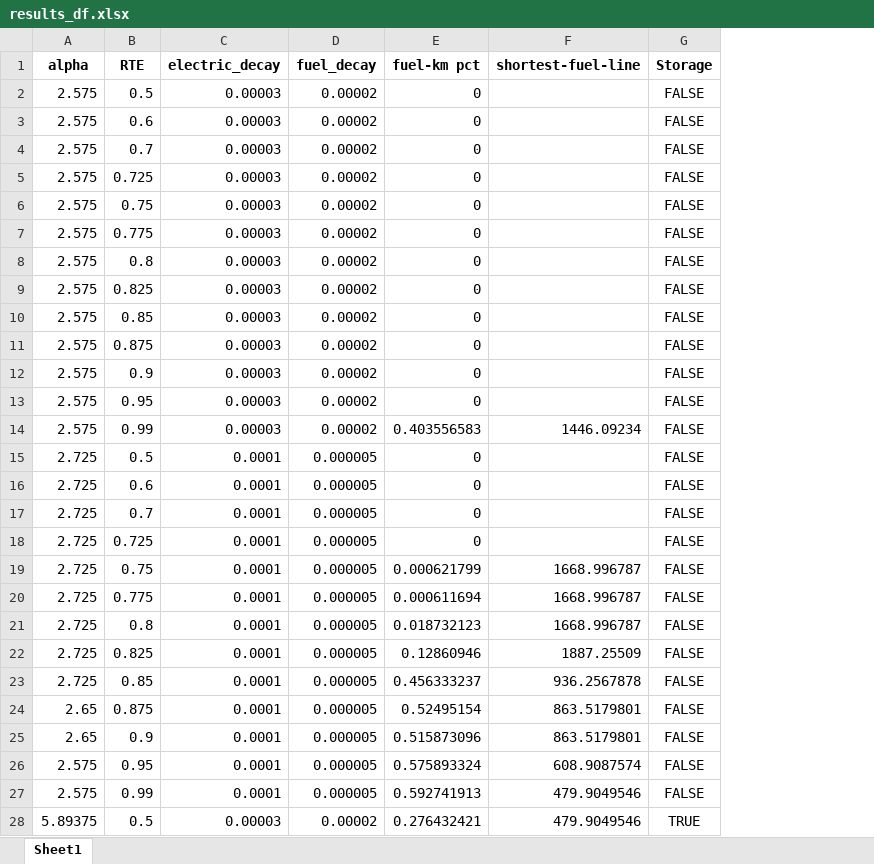
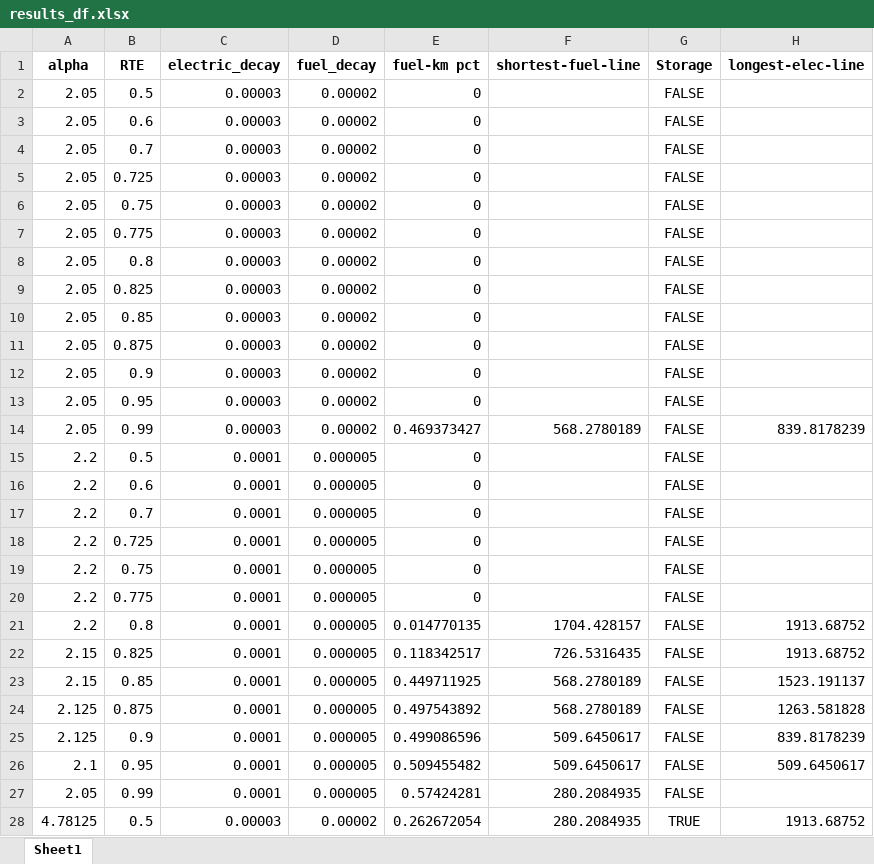
Before and after one commit to aidenva/es215, an Excel workbook: pypsa_simulation_realmap_HVDC/results_df.xlsx, sheet Sheet1, drawn as a sheet; only a part is shown; values as stored, in another font and other column widths than the file's, no borders; the diff covers the shown part only; the diff names each change by its address in the sheet, - before the commit and + after, or states it on an @@ line.

Commit message:
final pypsa run

```diff
--- a/pypsa_simulation_realmap_HVDC/results_df.xlsx (sheet Sheet1)
+++ b/pypsa_simulation_realmap_HVDC/results_df.xlsx (sheet Sheet1)
+column H (longest-elec-line), rows 14-28: 839.8178239 |  |  |  |  |  |  | 1913.68752 | 1913.68752 | 1523.191137 | 1263.581828 | 839.8178239 | 509.6450617 |  | 1913.68752
-A2:A14 (alpha): 2.575
+A2:A14 (alpha): 2.05
-E14 (fuel-km pct): 0.403556583
+E14 (fuel-km pct): 0.469373427
-F14 (shortest-fuel-line): 1446.09234
+F14 (shortest-fuel-line): 568.2780189
-A15:A21 (alpha): 2.725
+A15:A21 (alpha): 2.2
-E19 (fuel-km pct): 0.000621799
+E19 (fuel-km pct): 0
-F19:F20 (shortest-fuel-line): 1668.996787
+F19:F20 (shortest-fuel-line): (empty)
-E20 (fuel-km pct): 0.000611694
+E20 (fuel-km pct): 0
-E21 (fuel-km pct): 0.018732123
+E21 (fuel-km pct): 0.014770135
-F21 (shortest-fuel-line): 1668.996787
+F21 (shortest-fuel-line): 1704.428157
-A22:A23 (alpha): 2.725
+A22:A23 (alpha): 2.15
-E22 (fuel-km pct): 0.12860946
+E22 (fuel-km pct): 0.118342517
-F22 (shortest-fuel-line): 1887.25509
+F22 (shortest-fuel-line): 726.5316435
-E23 (fuel-km pct): 0.456333237
+E23 (fuel-km pct): 0.449711925
-F23 (shortest-fuel-line): 936.2567878
+F23 (shortest-fuel-line): 568.2780189
-A24:A25 (alpha): 2.65
+A24:A25 (alpha): 2.125
-E24 (fuel-km pct): 0.52495154
+E24 (fuel-km pct): 0.497543892
-F24 (shortest-fuel-line): 863.5179801
+F24 (shortest-fuel-line): 568.2780189
-E25 (fuel-km pct): 0.515873096
+E25 (fuel-km pct): 0.499086596
-F25 (shortest-fuel-line): 863.5179801
+F25 (shortest-fuel-line): 509.6450617
-A26 (alpha): 2.575
+A26 (alpha): 2.1
-E26 (fuel-km pct): 0.575893324
+E26 (fuel-km pct): 0.509455482
-F26 (shortest-fuel-line): 608.9087574
+F26 (shortest-fuel-line): 509.6450617
-A27 (alpha): 2.575
+A27 (alpha): 2.05
-E27 (fuel-km pct): 0.592741913
+E27 (fuel-km pct): 0.57424281
-F27:F28 (shortest-fuel-line): 479.9049546
+F27:F28 (shortest-fuel-line): 280.2084935
-A28 (alpha): 5.89375
+A28 (alpha): 4.78125
-E28 (fuel-km pct): 0.276432421
+E28 (fuel-km pct): 0.262672054
```
Also changed, not shown: 26 added rows and 75 edited cells elsewhere in this sheet, 3 other files.
